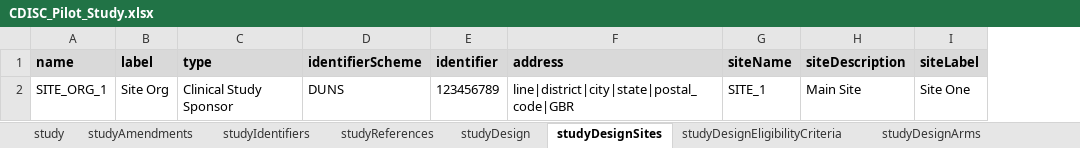
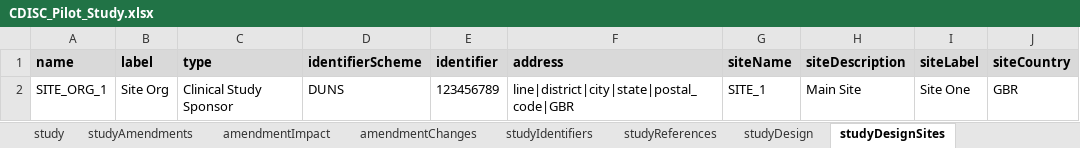
Before and after one commit to data4knowledge/usdm_data, an Excel workbook: source_data/protocols/CDISC_Pilot/CDISC_Pilot_Study.xlsx, sheet studyDesignSites, drawn as a sheet; values as stored, in another font and other column widths than the file's, no borders; the diff names each change by its address in the sheet, - before the commit and + after, or states it on an @@ line.

```diff
--- a/source_data/protocols/CDISC_Pilot/CDISC_Pilot_Study.xlsx (sheet studyDesignSites)
+++ b/source_data/protocols/CDISC_Pilot/CDISC_Pilot_Study.xlsx (sheet studyDesignSites)
+sheet tab: amendmentImpact
+sheet tab: amendmentChanges
+column J (siteCountry), row 2: GBR
```
Also changed, not shown: sheet studyAmendments, sheet study, 22 other files.
